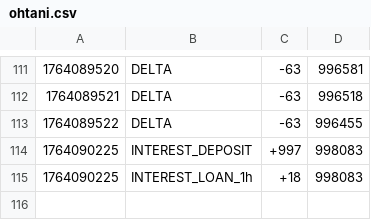
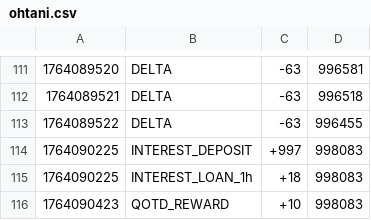
Before and after one commit to hyun090305/ClassRoyale, a CSV file: data/txs/ohtani.csv, drawn as a sheet; only a part is shown, gaps mark what is left out; the diff names each change by its address in the sheet, - before the commit and + after, or states it on an @@ line.

```diff
--- a/data/txs/ohtani.csv
+++ b/data/txs/ohtani.csv
+row 116: 1764090423 | QOTD_REWARD | +10 | 998083
```
Also changed, not shown: data/accounts.csv, 3 other files.
